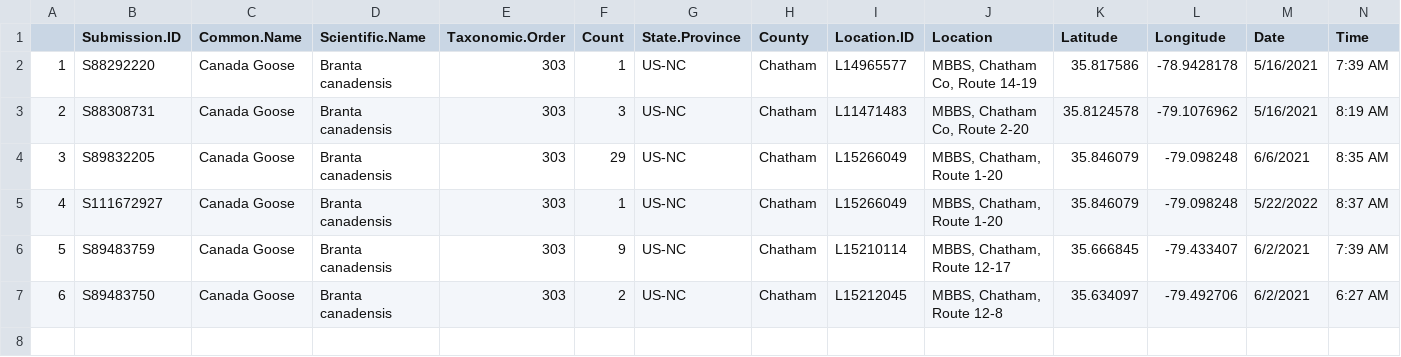
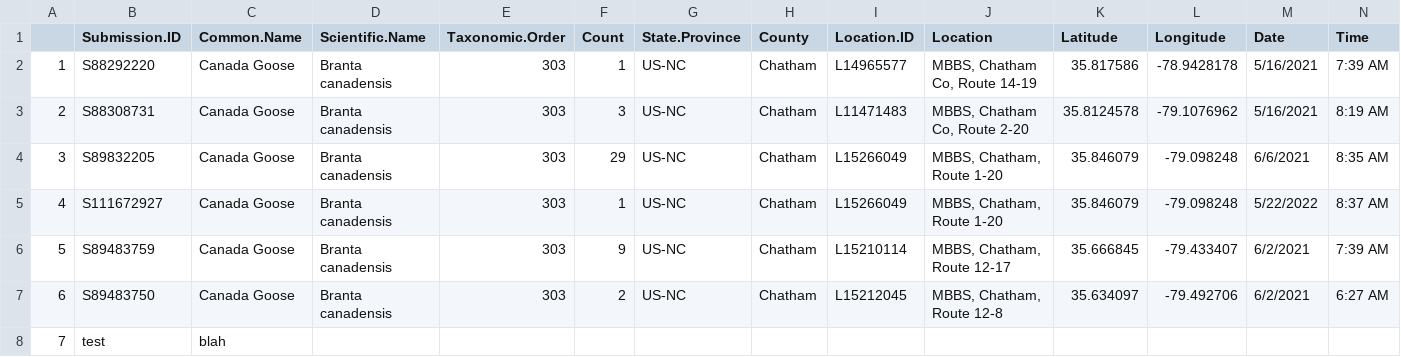
Before and after one commit to nc-minibbs/mbbs, a CSV file: data/Goulden/mbbs_chatham_sample.csv, drawn as a sheet; only a part is shown; rows hold the shown columns only; the diff names each change by its address in the sheet, - before the commit and + after, or states it on an @@ line.

Commit message:
added line 7 of some fake data

```diff
--- a/data/Goulden/mbbs_chatham_sample.csv
+++ b/data/Goulden/mbbs_chatham_sample.csv
+row 8: 7 | test | blah
```
